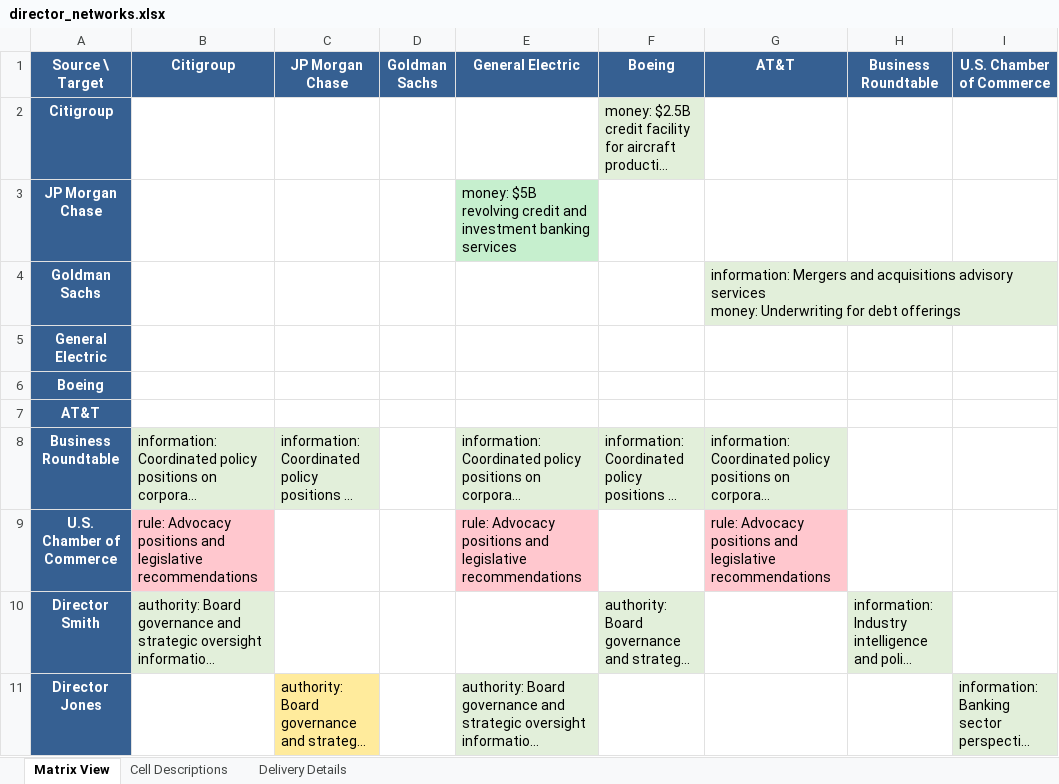
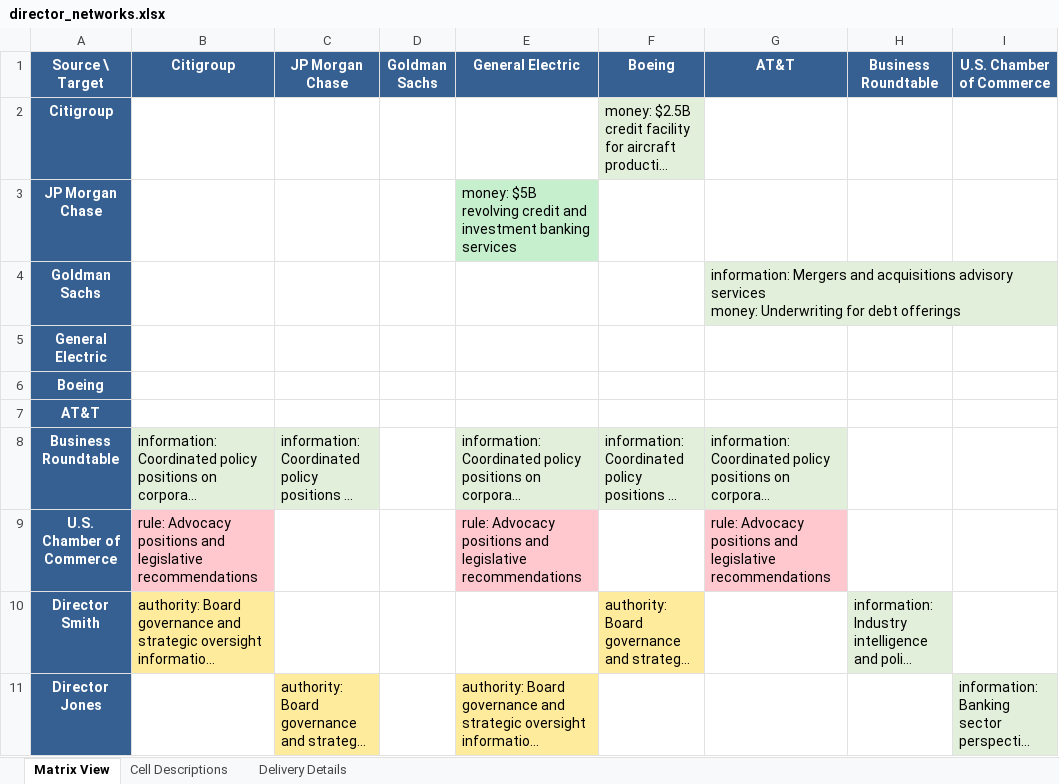
Before and after one commit to SFM-Graph-Service/sfm-core, an Excel workbook: examples/hayden_case_studies/director_networks.xlsx, sheet Matrix View, drawn as a sheet; only a part is shown; long unchanged cells end in …; values as stored, in another font and other column widths than the file's, no borders; the diff names each change by its address in the sheet, - before the commit and + after, or states it on an @@ line.

```diff
--- a/examples/hayden_case_studies/director_networks.xlsx (sheet Matrix View)
+++ b/examples/hayden_case_studies/director_networks.xlsx (sheet Matrix View)
-B10 fill: #E2EFDA
+B10 fill: #FFEB9C
-F10 fill: #E2EFDA
+F10 fill: #FFEB9C
-E11 fill: #E2EFDA
+E11 fill: #FFEB9C
```
Also changed, not shown: sheet Delivery Details, sheet Cell Descriptions, examples/hayden_case_studies/clean_air_act_1970.xlsx, examples/hayden_case_studies/nebraska_k12_finance.xlsx, 2 other files.
